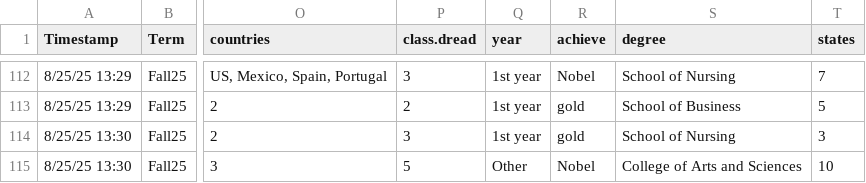
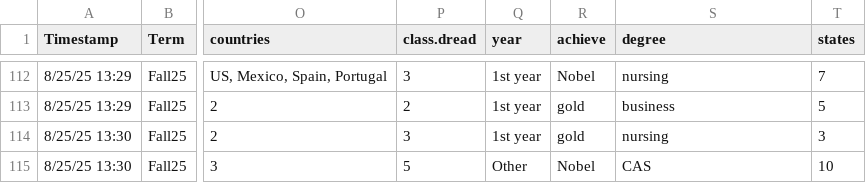
Before and after one commit to mphitchman/stats, a CSV file: data/student_surveys.csv, drawn as a sheet; only a part is shown, gaps mark what is left out; the diff covers the shown part only; the diff names each change by its address in the sheet, - before the commit and + after, or states it on an @@ line.

```diff
--- a/data/student_surveys.csv
+++ b/data/student_surveys.csv
-S112 (degree): School of Nursing
+S112 (degree): nursing
-S113 (degree): School of Business
+S113 (degree): business
-S114 (degree): School of Nursing
+S114 (degree): nursing
-S115 (degree): College of Arts and Sciences
+S115 (degree): CAS
```
Also changed, not shown: 27 edited cells elsewhere in this file, 1 other file.
